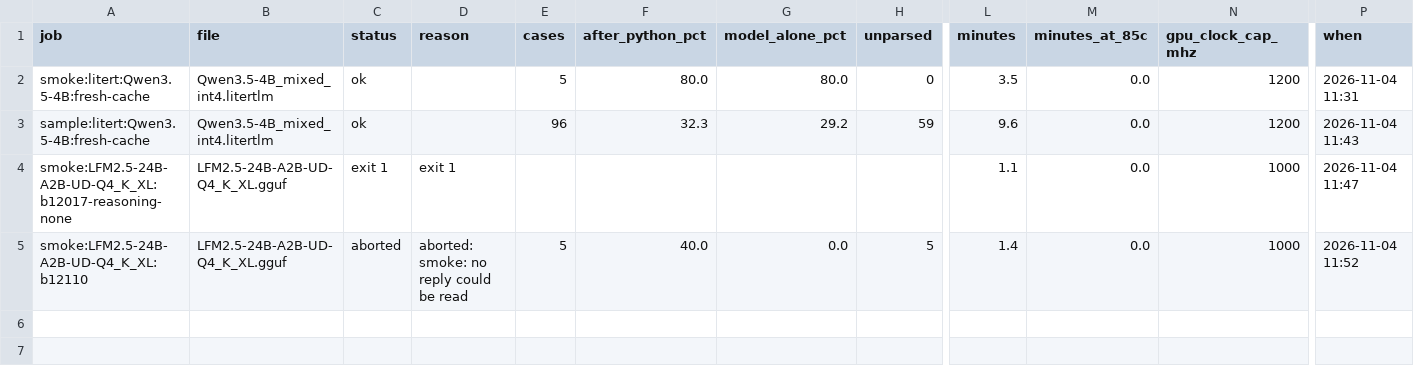
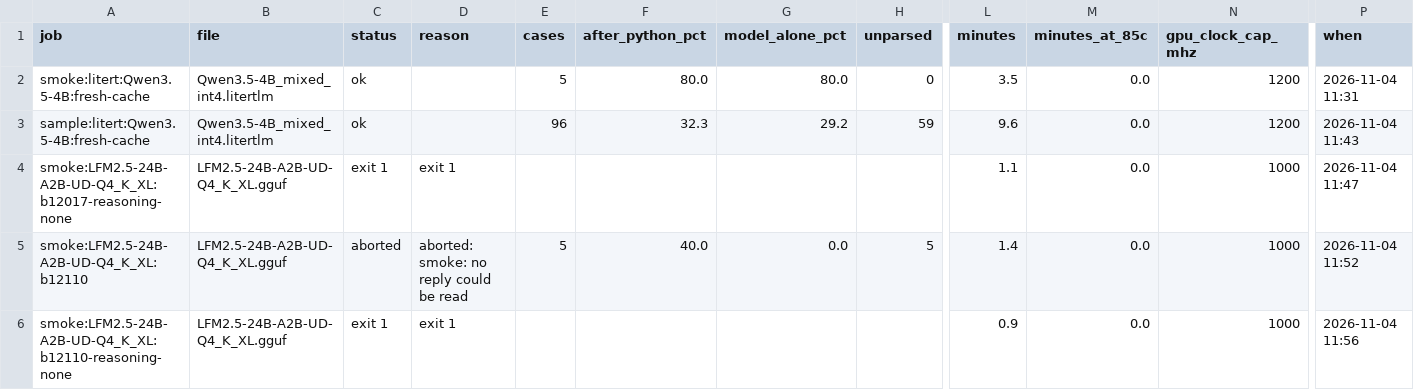
Before and after one commit to snakeeyes021/thirties, a CSV file: docs/model_ladder/results_failfast.csv, drawn as a sheet; only a part is shown, gaps mark what is left out; rows hold the shown columns only; the diff names each change by its address in the sheet, - before the commit and + after, or states it on an @@ line.

Commit message:
data: model ladder (fail-fast pass): smoke:LFM2.5-24B-A2B-UD-Q4_K_XL:b12110-reasoning-none exit 1

```diff
--- a/docs/model_ladder/results_failfast.csv
+++ b/docs/model_ladder/results_failfast.csv
+row 6: smoke:LFM2.5-24B-A2B-UD-Q4_K_XL:b12110-reasoning-none | LFM2.5-24B-A2B-UD-Q4_K_XL.gguf | exit 1 | exit 1 |  |  |  |  | 0.9 | 0.0 | 1000 | 2026-11-04 11:56
```
